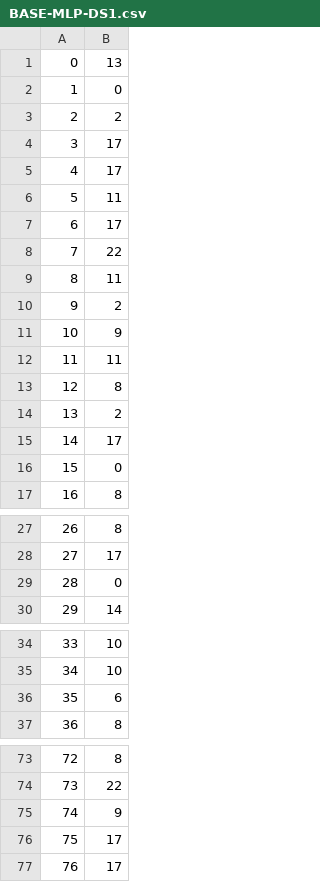
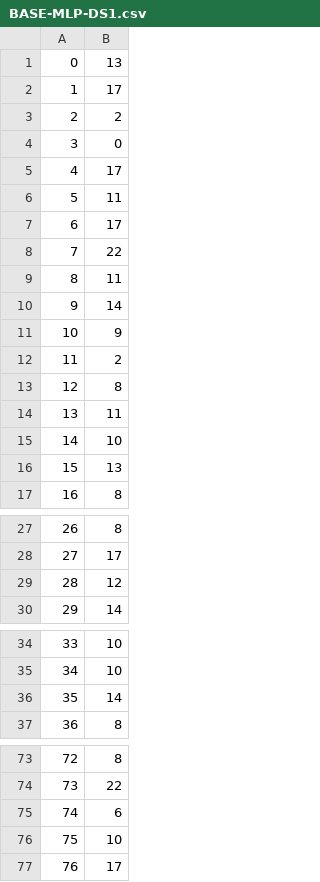
Before and after one commit to niyonx/COMP472-AI, a CSV file: A1-Character classification/Output/BASE-MLP-DS1.csv, drawn as a sheet; only a part is shown, gaps mark what is left out; the diff covers the shown part only.

```diff
--- a/A1-Character classification/Output/BASE-MLP-DS1.csv
+++ b/A1-Character classification/Output/BASE-MLP-DS1.csv
@@ -1,5 +1,5 @@
 0,13
-1,0
+1,17
 2,2
-3,17
+3,0
 4,17
@@ -9,9 +9,9 @@
 8,11
-9,2
+9,14
 10,9
-11,11
+11,2
 12,8
-13,2
-14,17
-15,0
+13,11
+14,10
+15,13
 16,8
@@ -28,3 +28,3 @@
 27,17
-28,0
+28,12
 29,14
@@ -35,3 +35,3 @@
 34,10
-35,6
+35,14
 36,8
@@ -74,4 +74,4 @@
 73,22
-74,9
-75,17
+74,6
+75,10
 76,17
```
Also changed, not shown: 10 edited cells elsewhere in this file, A1-Character classification/Output/BASE-MLP-DS2.csv, A1-Character classification/Output/BEST-DT-DS1.csv, 14 other files.
